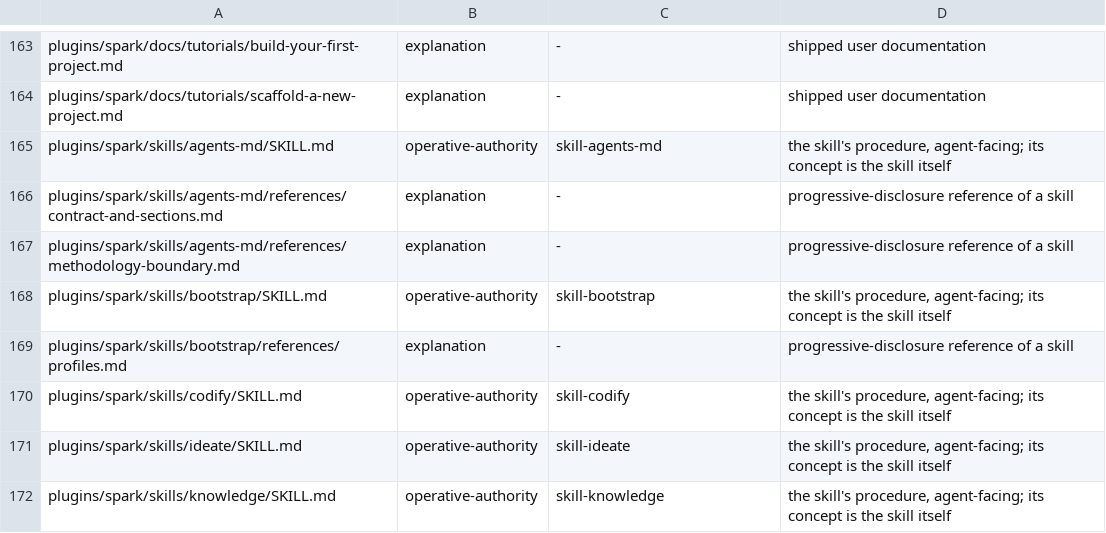
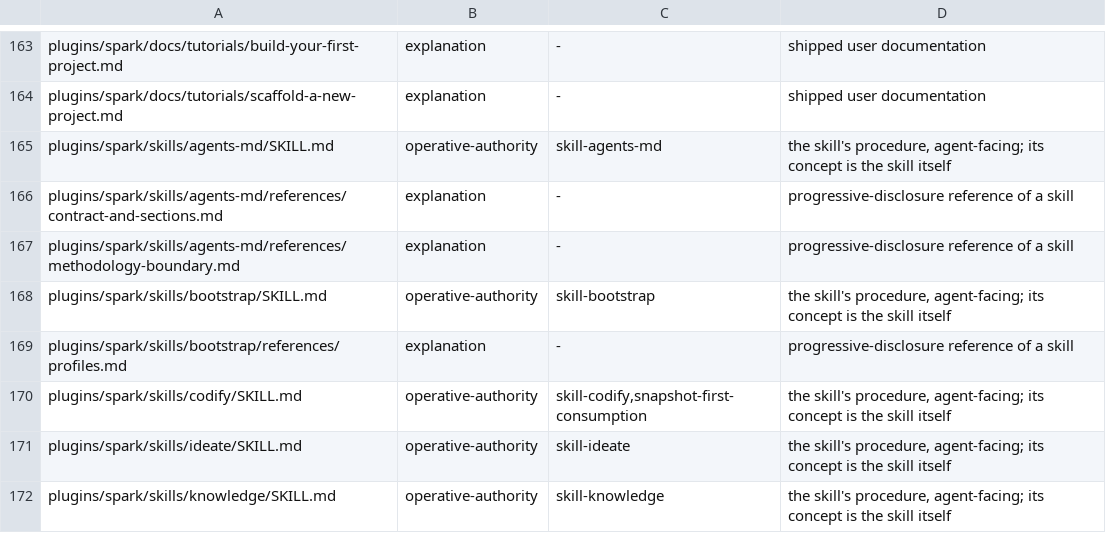
Before and after one commit to jwogrady/spark, a TSV file: docs/ops/doc-roles.tsv, drawn as a sheet; only a part is shown, gaps mark what is left out; the diff covers the shown part only.

```diff
--- a/docs/ops/doc-roles.tsv
+++ b/docs/ops/doc-roles.tsv
@@ -169,3 +169,3 @@ plugins/spark/skills/bootstrap/SKILL.md	operative-authority	skill-bootstrap	the
 plugins/spark/skills/bootstrap/references/profiles.md	explanation	-	progressive-disclosure reference of a skill
-plugins/spark/skills/codify/SKILL.md	operative-authority	skill-codify	the skill's procedure, agent-facing; its concept is the skill itself
+plugins/spark/skills/codify/SKILL.md	operative-authority	skill-codify,snapshot-first-consumption	the skill's procedure, agent-facing; its concept is the skill itself
 plugins/spark/skills/ideate/SKILL.md	operative-authority	skill-ideate	the skill's procedure, agent-facing; its concept is the skill itself
```
Also changed, not shown: 1 added row and 7 edited cells elsewhere in this file, docs/ops/canonical-truth.tsv, 6 other files.
